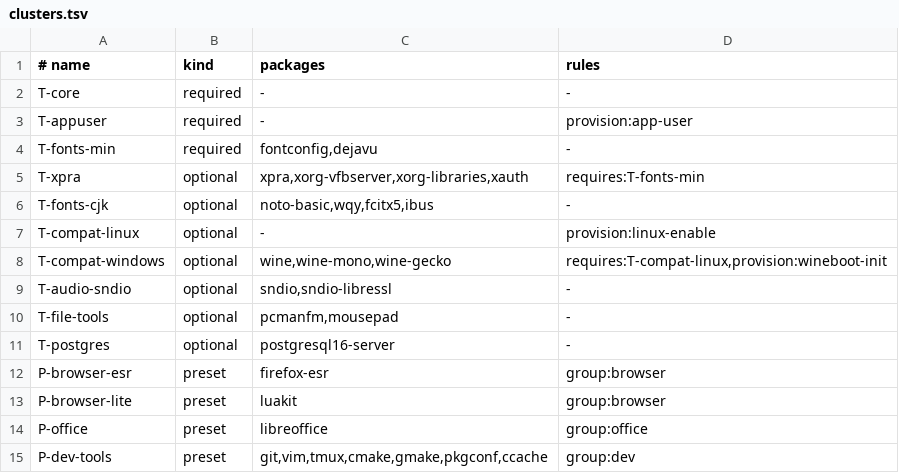
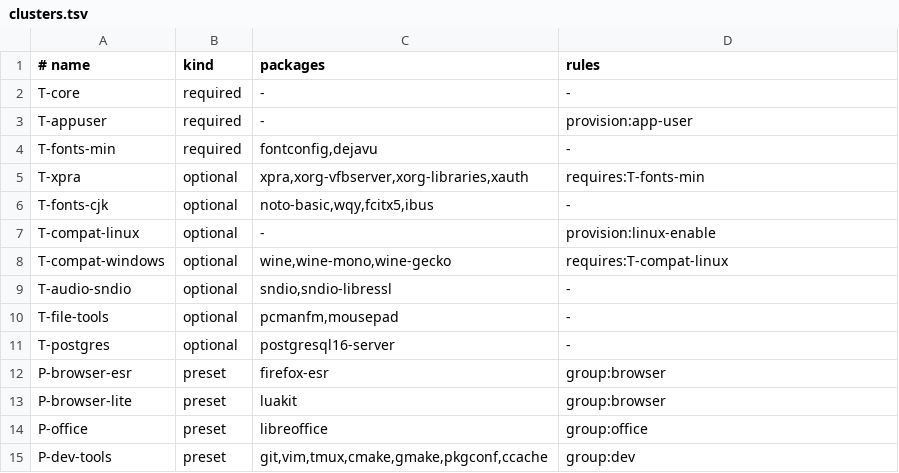
Before and after one commit to EliasLucky/ParishBSD-Container-Manager, a TSV file: libexec/parishbsd/templates/clusters.tsv, drawn as a sheet.

Commit message:
Update clusters.tsv to remove provision:wineboot-init for T-compat-windows.

```diff
--- a/libexec/parishbsd/templates/clusters.tsv
+++ b/libexec/parishbsd/templates/clusters.tsv
@@ -7,3 +7,3 @@ T-fonts-cjk	optional	noto-basic,wqy,fcitx5,ibus	-
 T-compat-linux	optional	-	provision:linux-enable
-T-compat-windows	optional	wine,wine-mono,wine-gecko	requires:T-compat-linux,provision:wineboot-init
+T-compat-windows	optional	wine,wine-mono,wine-gecko	requires:T-compat-linux
 T-audio-sndio	optional	sndio,sndio-libressl	-
```
